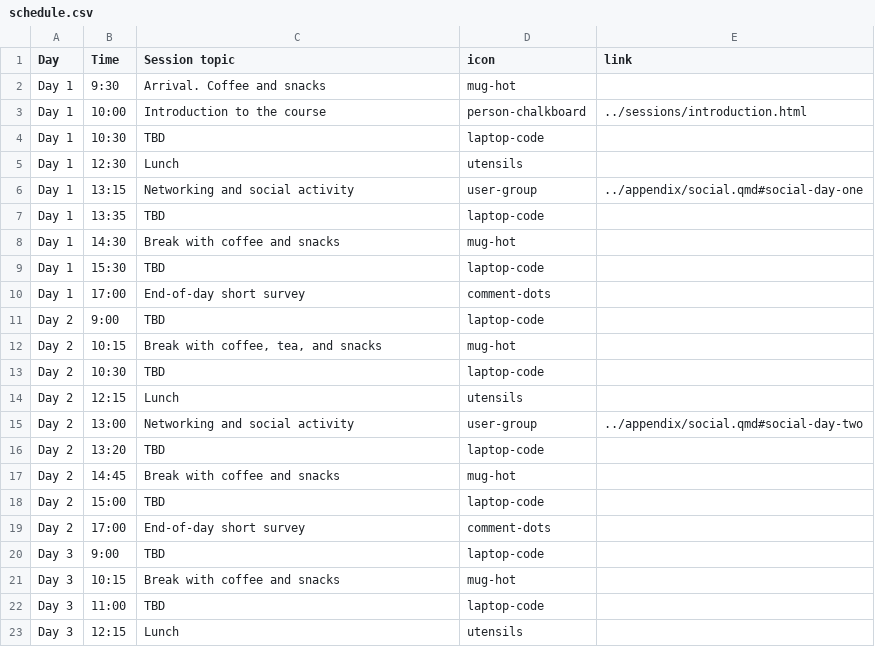
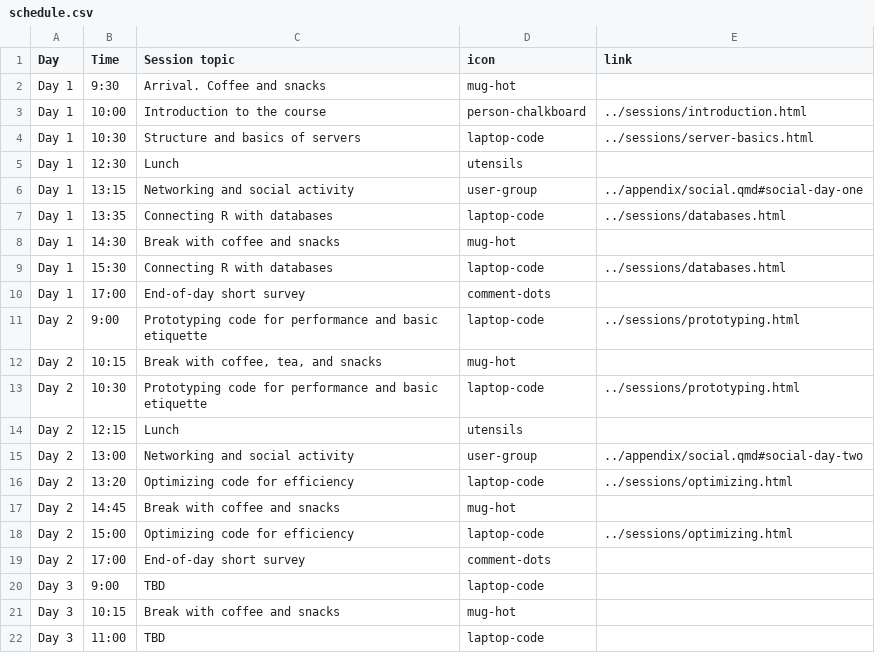
Before and after one commit to rostools/r-cubed-ise, a CSV file: preamble/schedule.csv, drawn as a sheet; only a part is shown; the shorter side is filled out with more unchanged rows.

Commit message:
draft of schedule, along with some session titles

```diff
--- a/preamble/schedule.csv
+++ b/preamble/schedule.csv
@@ -3,17 +3,17 @@ Day 1,9:30,Arrival. Coffee and snacks,mug-hot,
 Day 1,10:00,Introduction to the course,person-chalkboard,../sessions/introduction.html
-Day 1,10:30,TBD,laptop-code,
+Day 1,10:30,Structure and basics of servers,laptop-code,../sessions/server-basics.html
 Day 1,12:30,Lunch,utensils,
 Day 1,13:15,Networking and social activity,user-group,../appendix/social.qmd#social-day-one
-Day 1,13:35,TBD,laptop-code,
+Day 1,13:35,Connecting R with databases,laptop-code,../sessions/databases.html
 Day 1,14:30,Break with coffee and snacks,mug-hot,
-Day 1,15:30,TBD,laptop-code,
+Day 1,15:30,Connecting R with databases,laptop-code,../sessions/databases.html
 Day 1,17:00,End-of-day short survey,comment-dots,
-Day 2,9:00,TBD,laptop-code,
+Day 2,9:00,Prototyping code for performance and basic etiquette,laptop-code,../sessions/prototyping.html
 Day 2,10:15,"Break with coffee, tea, and snacks",mug-hot,
-Day 2,10:30,TBD,laptop-code,
+Day 2,10:30,Prototyping code for performance and basic etiquette,laptop-code,../sessions/prototyping.html
 Day 2,12:15,Lunch,utensils,
 Day 2,13:00,Networking and social activity,user-group,../appendix/social.qmd#social-day-two
-Day 2,13:20,TBD,laptop-code,
+Day 2,13:20,Optimizing code for efficiency,laptop-code,../sessions/optimizing.html
 Day 2,14:45,Break with coffee and snacks,mug-hot,
-Day 2,15:00,TBD,laptop-code,
+Day 2,15:00,Optimizing code for efficiency,laptop-code,../sessions/optimizing.html
 Day 2,17:00,End-of-day short survey,comment-dots,
```
